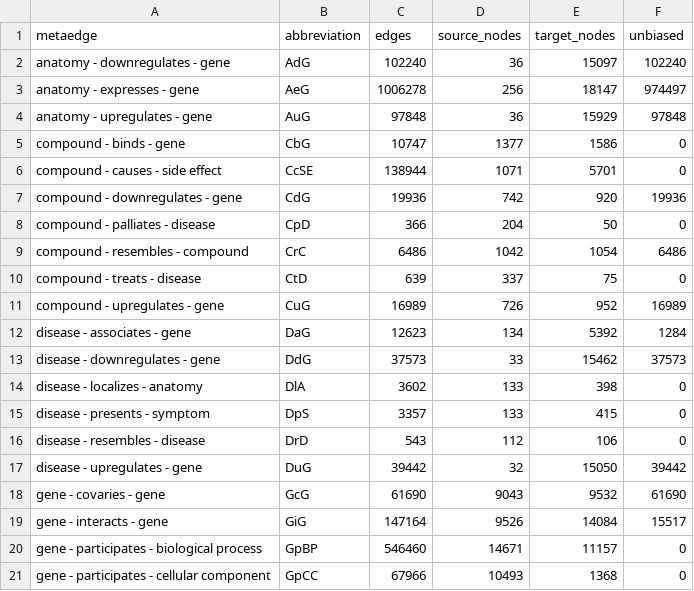
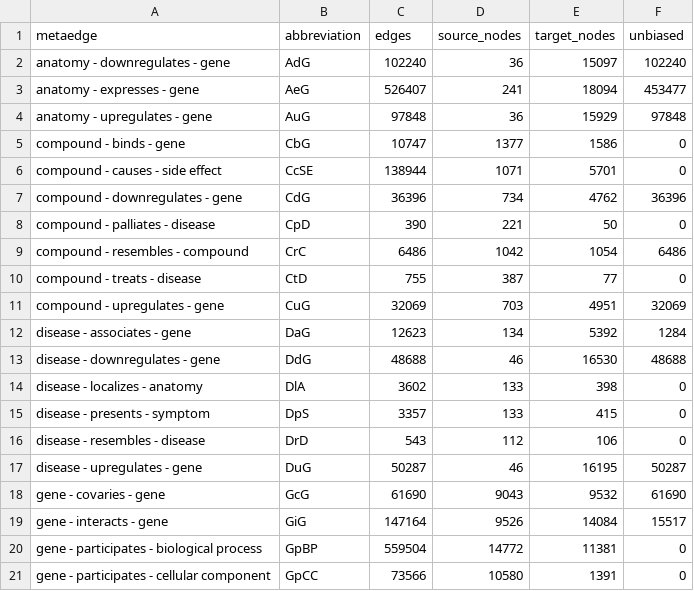
Before and after one commit to dhimmel/integrate, a TSV file: data/summary/metaedges.tsv, drawn as a sheet; only a part is shown; the diff covers the shown part only.

```diff
--- a/data/summary/metaedges.tsv
+++ b/data/summary/metaedges.tsv
@@ -2,3 +2,3 @@ metaedge	abbreviation	edges	source_nodes	target_nodes	unbiased
 anatomy - downregulates - gene	AdG	102240	36	15097	102240
-anatomy - expresses - gene	AeG	1006278	256	18147	974497
+anatomy - expresses - gene	AeG	526407	241	18094	453477
 anatomy - upregulates - gene	AuG	97848	36	15929	97848
@@ -6,9 +6,9 @@ compound - binds - gene	CbG	10747	1377	1586	0
 compound - causes - side effect	CcSE	138944	1071	5701	0
-compound - downregulates - gene	CdG	19936	742	920	19936
-compound - palliates - disease	CpD	366	204	50	0
+compound - downregulates - gene	CdG	36396	734	4762	36396
+compound - palliates - disease	CpD	390	221	50	0
 compound - resembles - compound	CrC	6486	1042	1054	6486
-compound - treats - disease	CtD	639	337	75	0
-compound - upregulates - gene	CuG	16989	726	952	16989
+compound - treats - disease	CtD	755	387	77	0
+compound - upregulates - gene	CuG	32069	703	4951	32069
 disease - associates - gene	DaG	12623	134	5392	1284
-disease - downregulates - gene	DdG	37573	33	15462	37573
+disease - downregulates - gene	DdG	48688	46	16530	48688
 disease - localizes - anatomy	DlA	3602	133	398	0
@@ -16,6 +16,6 @@ disease - presents - symptom	DpS	3357	133	415	0
 disease - resembles - disease	DrD	543	112	106	0
-disease - upregulates - gene	DuG	39442	32	15050	39442
+disease - upregulates - gene	DuG	50287	46	16195	50287
 gene - covaries - gene	GcG	61690	9043	9532	61690
 gene - interacts - gene	GiG	147164	9526	14084	15517
-gene - participates - biological process	GpBP	546460	14671	11157	0
-gene - participates - cellular component	GpCC	67966	10493	1368	0
+gene - participates - biological process	GpBP	559504	14772	11381	0
+gene - participates - cellular component	GpCC	73566	10580	1391	0
```
Also changed, not shown: 1 added row, 4 removed rows and 3 edited cells elsewhere in this file, data/summary/metanodes.tsv, 9 other files.
